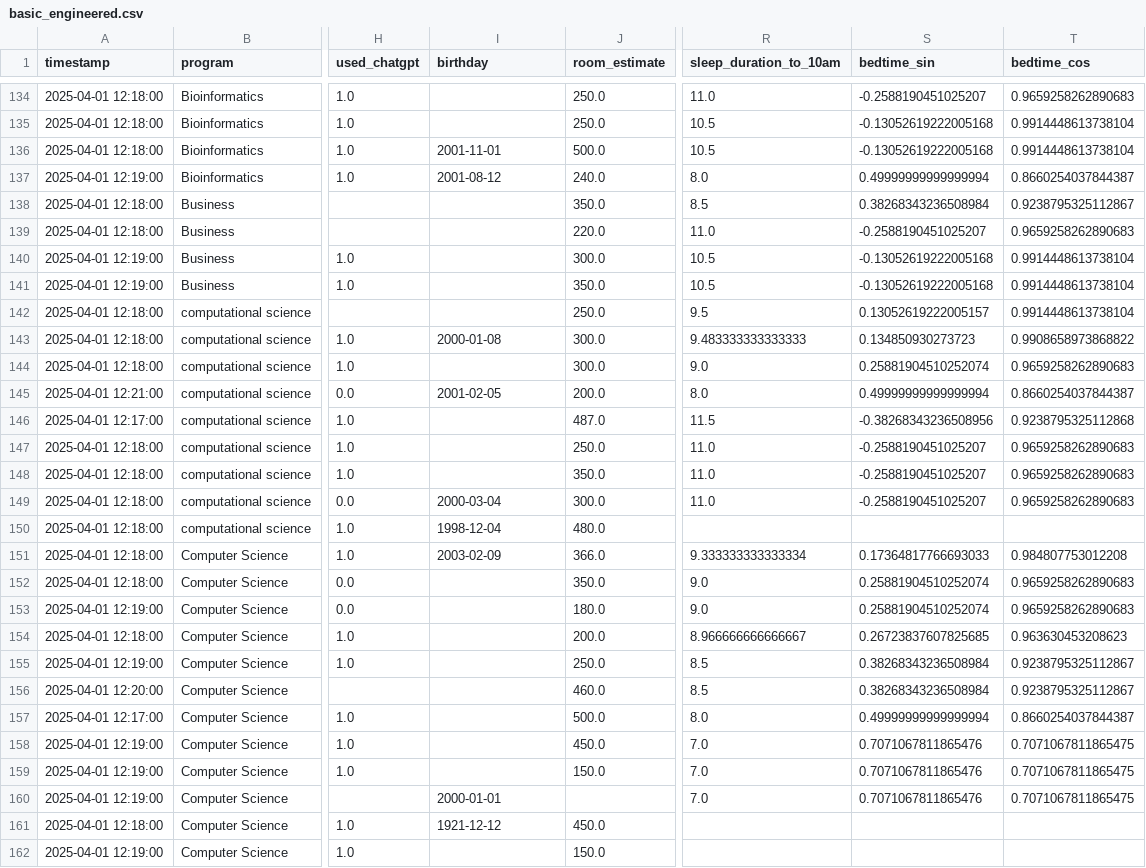
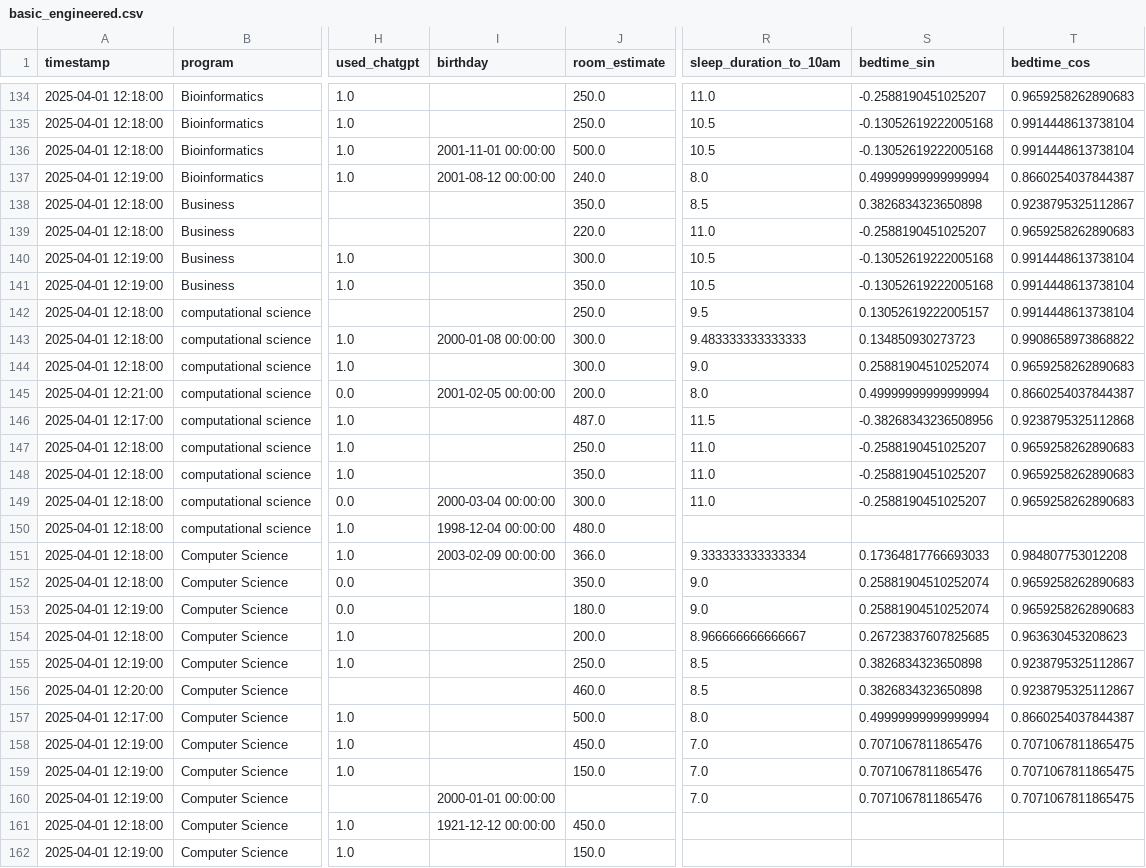
Before and after one commit to marv50/Data_Mining_Assignment1, a CSV file: data/basic/basic_engineered.csv, drawn as a sheet; only a part is shown, gaps mark what is left out; the diff covers the shown part only; the diff names each change by its address in the sheet, - before the commit and + after, or states it on an @@ line.

```diff
--- a/data/basic/basic_engineered.csv
+++ b/data/basic/basic_engineered.csv
-I136 (birthday): 2001-11-01
+I136 (birthday): 2001-11-01 00:00:00
-I137 (birthday): 2001-08-12
+I137 (birthday): 2001-08-12 00:00:00
-S138 (bedtime_sin): 0.38268343236508984
+S138 (bedtime_sin): 0.3826834323650898
-I143 (birthday): 2000-01-08
+I143 (birthday): 2000-01-08 00:00:00
-I145 (birthday): 2001-02-05
+I145 (birthday): 2001-02-05 00:00:00
-I149 (birthday): 2000-03-04
+I149 (birthday): 2000-03-04 00:00:00
-I150 (birthday): 1998-12-04
+I150 (birthday): 1998-12-04 00:00:00
-I151 (birthday): 2003-02-09
+I151 (birthday): 2003-02-09 00:00:00
-S155:S156 (bedtime_sin): 0.38268343236508984
+S155:S156 (bedtime_sin): 0.3826834323650898
-I160 (birthday): 2000-01-01
+I160 (birthday): 2000-01-01 00:00:00
-I161 (birthday): 1921-12-12
+I161 (birthday): 1921-12-12 00:00:00
```
Also changed, not shown: 75 edited cells elsewhere in this file, data/basic/basic_mode_knn.csv, data/basic/basic_mode_median.csv, 33 other files.
